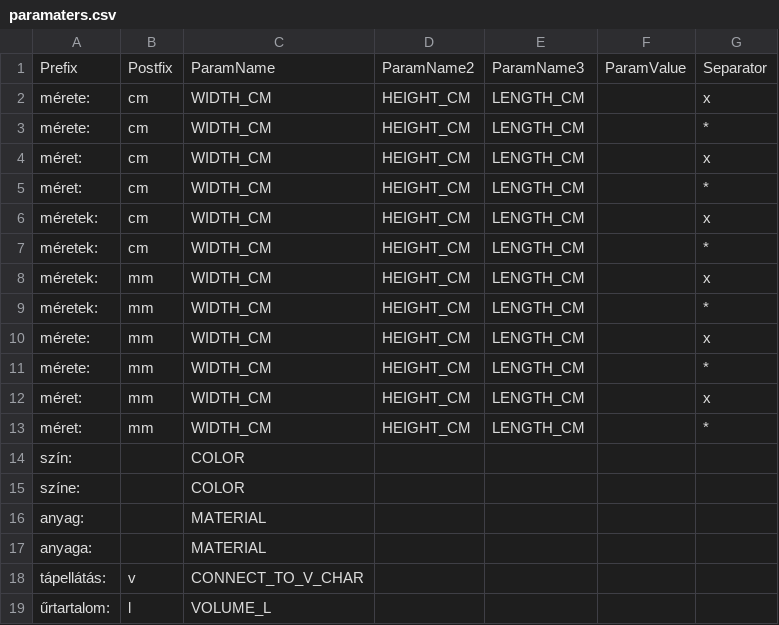
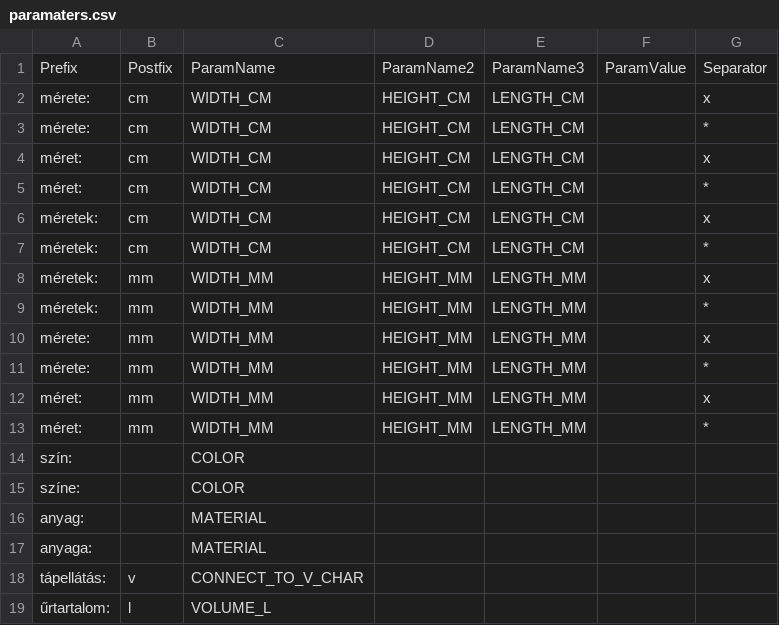
Before and after one commit to nexylion/MeryAPI, a CSV file: paramaters.csv, drawn as a sheet.

Commit message:
param.csv mm fix

```diff
--- a/paramaters.csv
+++ b/paramaters.csv
@@ -7,8 +7,8 @@ méretek:,cm,WIDTH_CM,HEIGHT_CM,LENGTH_CM,,x
 méretek:,cm,WIDTH_CM,HEIGHT_CM,LENGTH_CM,,*
-méretek:,mm,WIDTH_CM,HEIGHT_CM,LENGTH_CM,,x
-méretek:,mm,WIDTH_CM,HEIGHT_CM,LENGTH_CM,,*
-mérete:,mm,WIDTH_CM,HEIGHT_CM,LENGTH_CM,,x
-mérete:,mm,WIDTH_CM,HEIGHT_CM,LENGTH_CM,,*
-méret:,mm,WIDTH_CM,HEIGHT_CM,LENGTH_CM,,x
-méret:,mm,WIDTH_CM,HEIGHT_CM,LENGTH_CM,,*
+méretek:,mm,WIDTH_MM,HEIGHT_MM,LENGTH_MM,,x
+méretek:,mm,WIDTH_MM,HEIGHT_MM,LENGTH_MM,,*
+mérete:,mm,WIDTH_MM,HEIGHT_MM,LENGTH_MM,,x
+mérete:,mm,WIDTH_MM,HEIGHT_MM,LENGTH_MM,,*
+méret:,mm,WIDTH_MM,HEIGHT_MM,LENGTH_MM,,x
+méret:,mm,WIDTH_MM,HEIGHT_MM,LENGTH_MM,,*
 szín:,,COLOR,,,,
```
